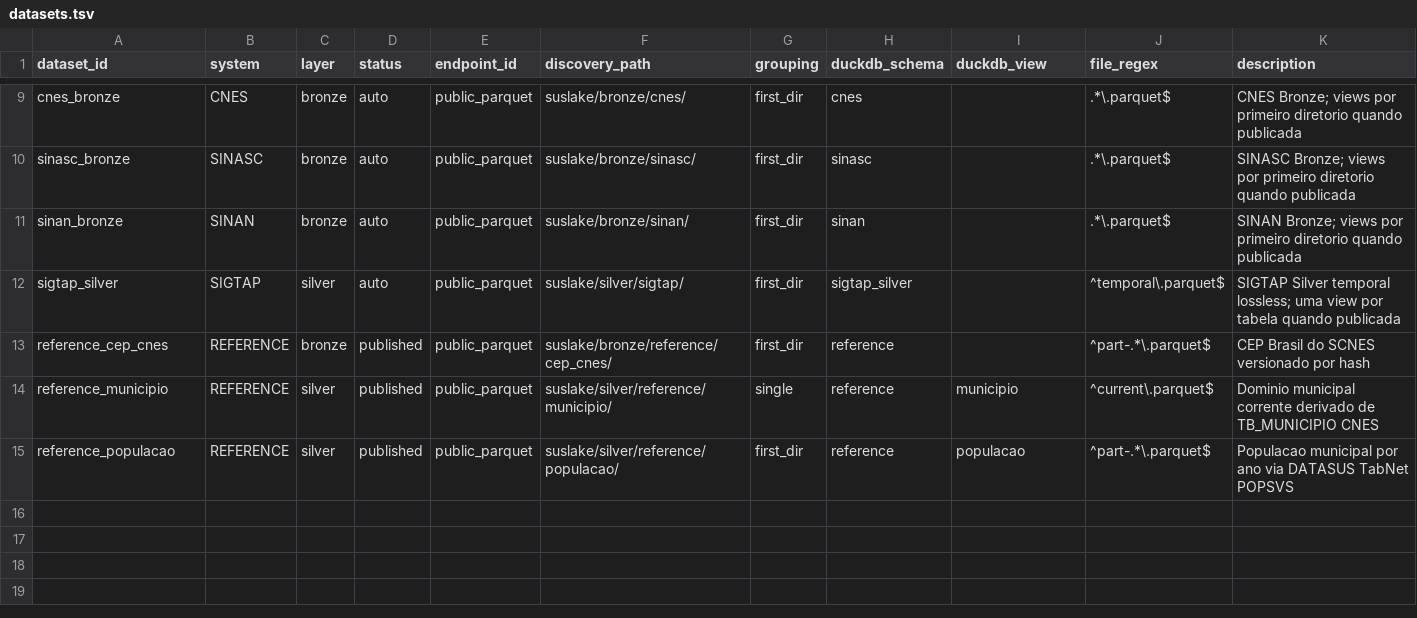
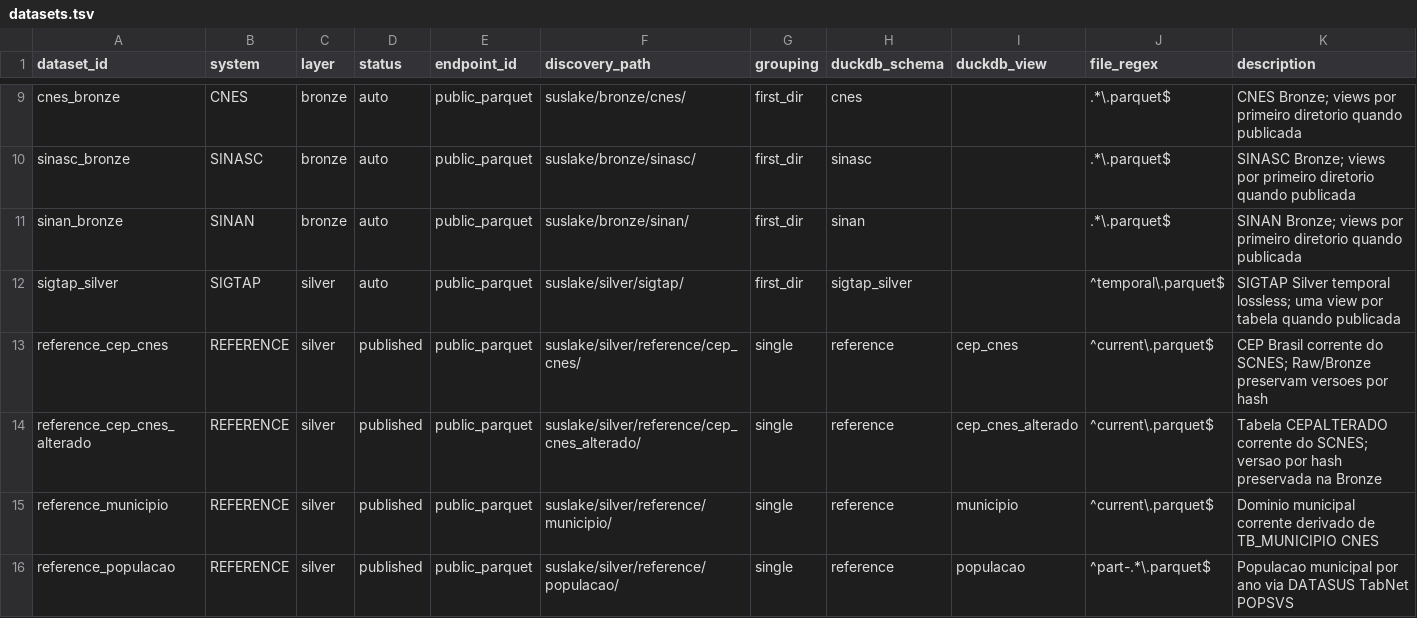
Before and after one commit to LabXiabr/curadoria_dados_sus, a TSV file: catalog/datasets.tsv, drawn as a sheet; only a part is shown, gaps mark what is left out.

Commit message:
catalog: publica referencias correntes de CEP e populacao

```diff
--- a/catalog/datasets.tsv
+++ b/catalog/datasets.tsv
@@ -12,4 +12,5 @@ sinan_bronze	SINAN	bronze	auto	public_parquet	suslake/bronze/sinan/	first_dir	si
 sigtap_silver	SIGTAP	silver	auto	public_parquet	suslake/silver/sigtap/	first_dir	sigtap_silver		^temporal\.parquet$	SIGTAP Silver temporal lossless; uma view por tabela quando publicada
-reference_cep_cnes	REFERENCE	bronze	published	public_parquet	suslake/bronze/reference/cep_cnes/	first_dir	reference		^part-.*\.parquet$	CEP Brasil do SCNES versionado por hash
+reference_cep_cnes	REFERENCE	silver	published	public_parquet	suslake/silver/reference/cep_cnes/	single	reference	cep_cnes	^current\.parquet$	CEP Brasil corrente do SCNES; Raw/Bronze preservam versoes por hash
+reference_cep_cnes_alterado	REFERENCE	silver	published	public_parquet	suslake/silver/reference/cep_cnes_alterado/	single	reference	cep_cnes_alterado	^current\.parquet$	Tabela CEPALTERADO corrente do SCNES; versao por hash preservada na Bronze
 reference_municipio	REFERENCE	silver	published	public_parquet	suslake/silver/reference/municipio/	single	reference	municipio	^current\.parquet$	Dominio municipal corrente derivado de TB_MUNICIPIO CNES
-reference_populacao	REFERENCE	silver	published	public_parquet	suslake/silver/reference/populacao/	first_dir	reference	populacao	^part-.*\.parquet$	Populacao municipal por ano via DATASUS TabNet POPSVS
+reference_populacao	REFERENCE	silver	published	public_parquet	suslake/silver/reference/populacao/	single	reference	populacao	^part-.*\.parquet$	Populacao municipal por ano via DATASUS TabNet POPSVS
```
